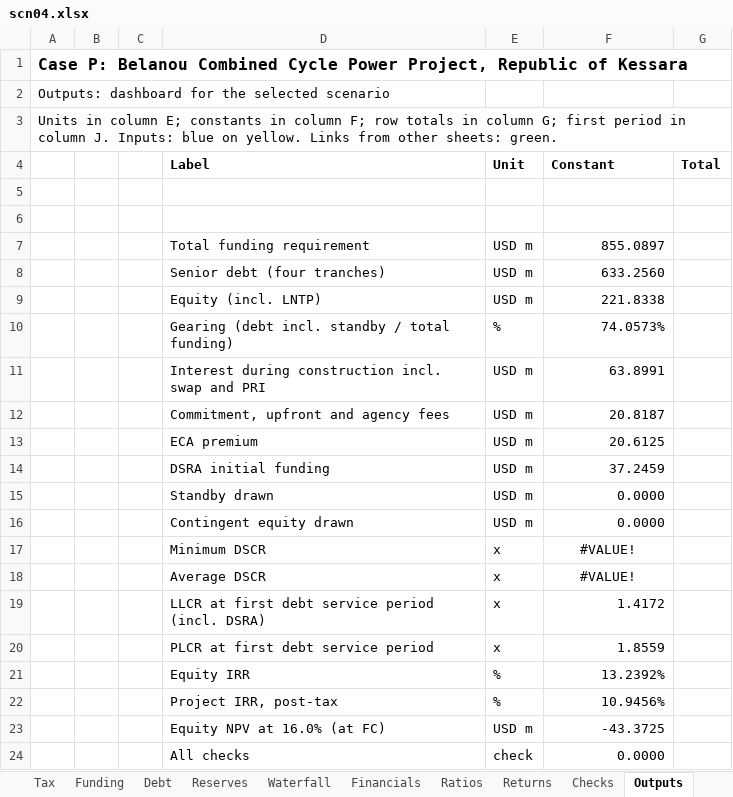
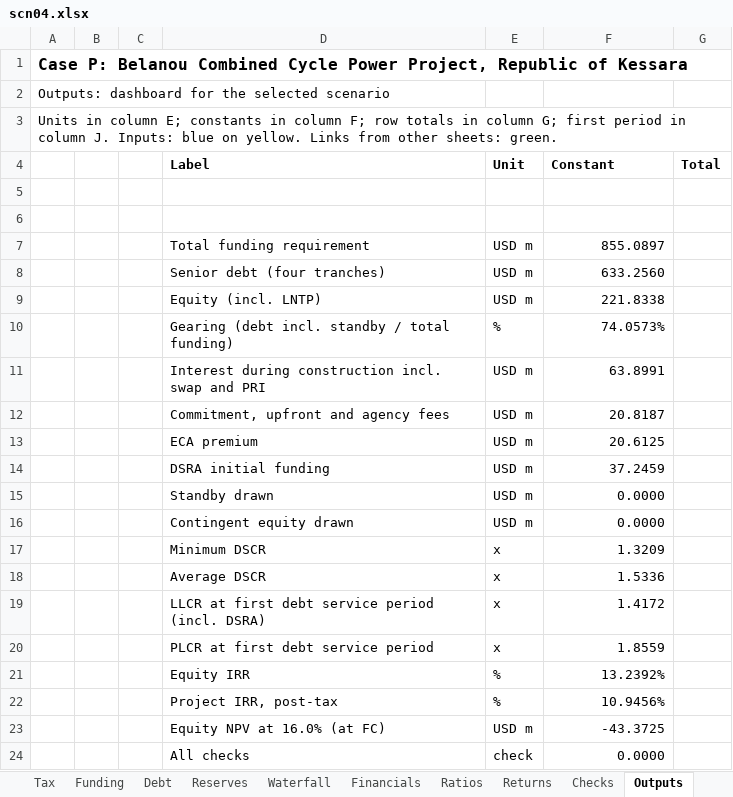
Before and after one commit to Luph/neurolab, an Excel workbook: book/model/recalc/out/scn04.xlsx, sheet Outputs, drawn as a sheet; values as stored, in another font and other column widths than the file's, no borders; the diff names each change by its address in the sheet, - before the commit and + after, or states it on an @@ line.

```diff
--- a/book/model/recalc/out/scn04.xlsx (sheet Outputs)
+++ b/book/model/recalc/out/scn04.xlsx (sheet Outputs)
-F17 (Constant): #VALUE!
+F17 (Constant): 1.3209
-F17:F18 alignment: center
+F17:F18 alignment: right
-F18 (Constant): #VALUE!
+F18 (Constant): 1.5336
```
Also changed, not shown: sheet Debt, sheet Ratios, formulas that keep their value, book/model/Case_P_Model.xlsx, book/model/recalc/out/scn09.xlsx, 56 other files.
